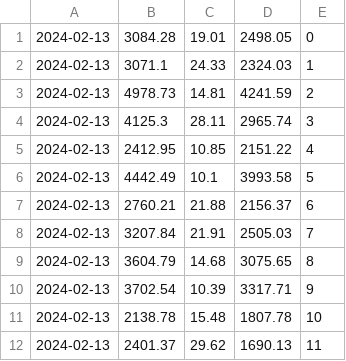
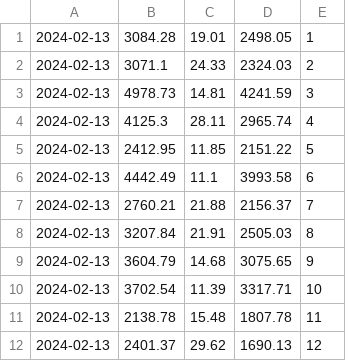
Before and after one commit to adrigg2/DWCS, a CSV file: T7/ej2/payslips/legacy/payslips_2024_02.csv, drawn as a sheet.

```diff
--- a/T7/ej2/payslips/legacy/payslips_2024_02.csv
+++ b/T7/ej2/payslips/legacy/payslips_2024_02.csv
@@ -1,12 +1,12 @@
-2024-02-13,3084.28,19.01,2498.05,0
-2024-02-13,3071.1,24.33,2324.03,1
-2024-02-13,4978.73,14.81,4241.59,2
-2024-02-13,4125.3,28.11,2965.74,3
-2024-02-13,2412.95,10.85,2151.22,4
-2024-02-13,4442.49,10.1,3993.58,5
-2024-02-13,2760.21,21.88,2156.37,6
-2024-02-13,3207.84,21.91,2505.03,7
-2024-02-13,3604.79,14.68,3075.65,8
-2024-02-13,3702.54,10.39,3317.71,9
-2024-02-13,2138.78,15.48,1807.78,10
-2024-02-13,2401.37,29.62,1690.13,11
+2024-02-13,3084.28,19.01,2498.05,1
+2024-02-13,3071.1,24.33,2324.03,2
+2024-02-13,4978.73,14.81,4241.59,3
+2024-02-13,4125.3,28.11,2965.74,4
+2024-02-13,2412.95,11.85,2151.22,5
+2024-02-13,4442.49,11.1,3993.58,6
+2024-02-13,2760.21,21.88,2156.37,7
+2024-02-13,3207.84,21.91,2505.03,8
+2024-02-13,3604.79,14.68,3075.65,9
+2024-02-13,3702.54,11.39,3317.71,10
+2024-02-13,2138.78,15.48,1807.78,11
+2024-02-13,2401.37,29.62,1690.13,12
```
Also changed, not shown: T7/ej2/payslips/legacy/payslips_2024_03.csv, T7/ej2/payslips/legacy/payslips_2024_04.csv, 14 other files.
